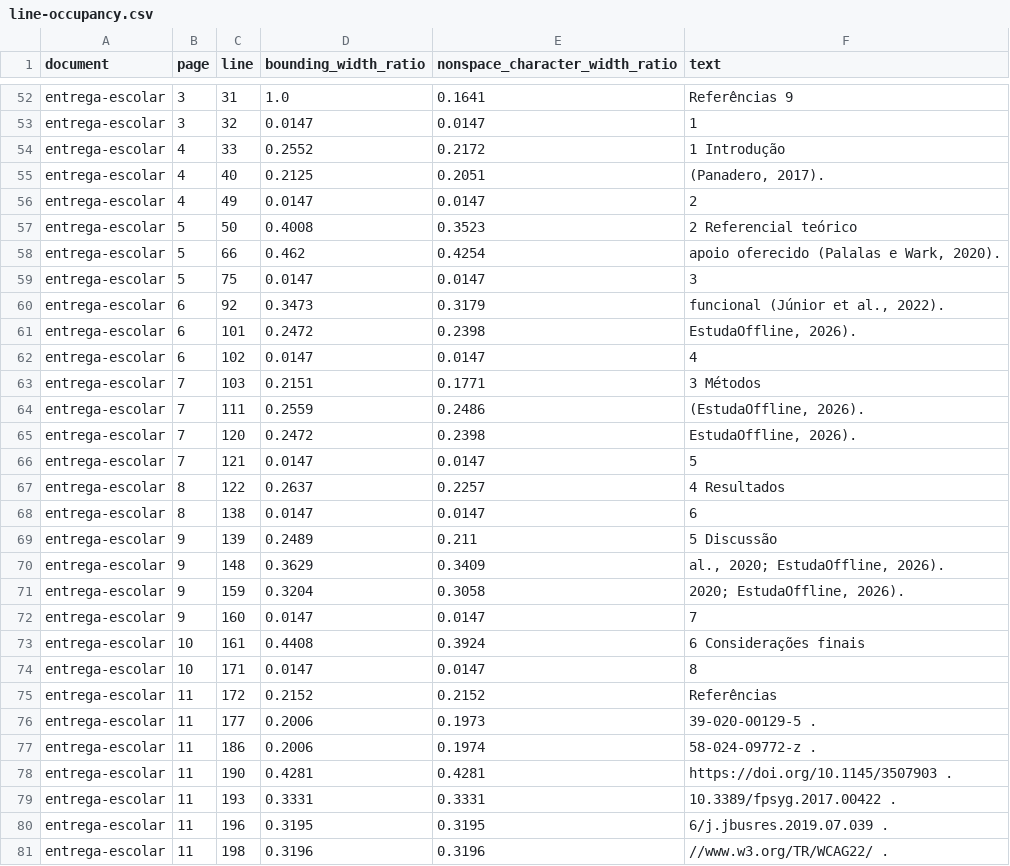
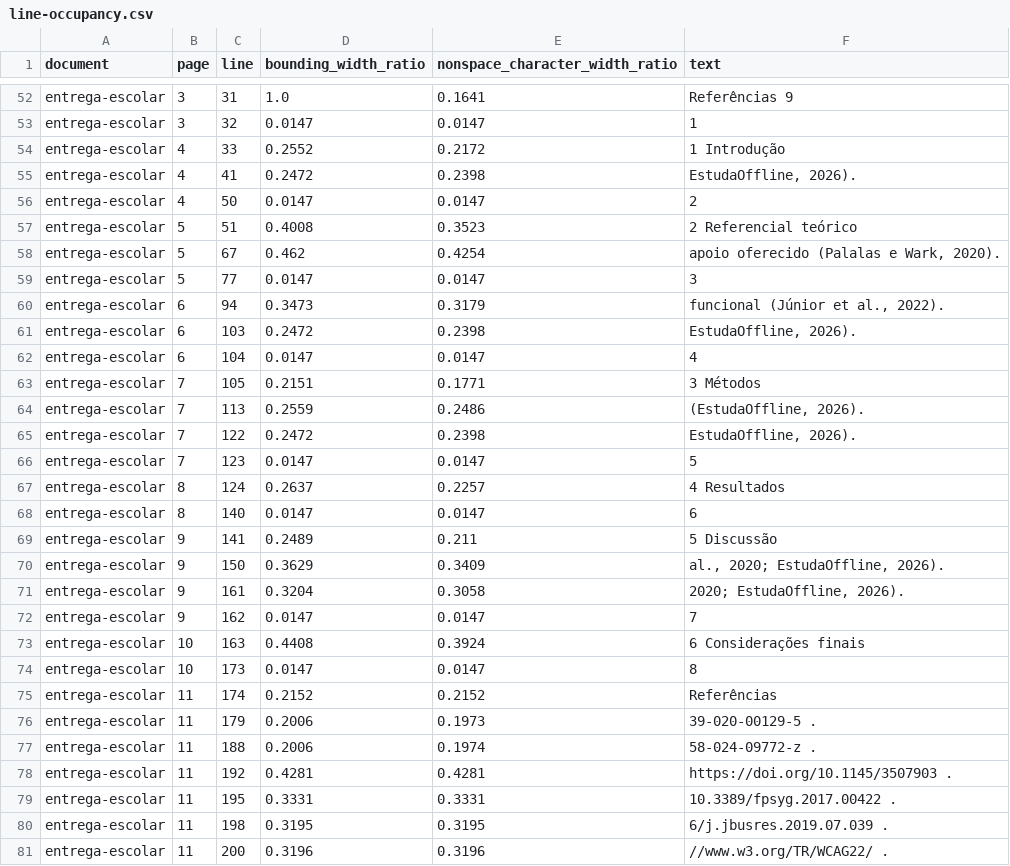
Before and after one commit to aloisiocosta-prof/estudaoffline, a CSV file: study/line-occupancy.csv, drawn as a sheet; only a part is shown, gaps mark what is left out; the diff covers the shown part only.

```diff
--- a/study/line-occupancy.csv
+++ b/study/line-occupancy.csv
@@ -54,28 +54,28 @@ entrega-escolar,3,32,0.0147,0.0147,1
 entrega-escolar,4,33,0.2552,0.2172,1 Introdução
-entrega-escolar,4,40,0.2125,0.2051,"(Panadero, 2017)."
-entrega-escolar,4,49,0.0147,0.0147,2
-entrega-escolar,5,50,0.4008,0.3523,2 Referencial teórico
-entrega-escolar,5,66,0.462,0.4254,"apoio oferecido (Palalas e Wark, 2020)."
-entrega-escolar,5,75,0.0147,0.0147,3
-entrega-escolar,6,92,0.3473,0.3179,"funcional (Júnior et al., 2022)."
-entrega-escolar,6,101,0.2472,0.2398,"EstudaOffline, 2026)."
-entrega-escolar,6,102,0.0147,0.0147,4
-entrega-escolar,7,103,0.2151,0.1771,3 Métodos
-entrega-escolar,7,111,0.2559,0.2486,"(EstudaOffline, 2026)."
-entrega-escolar,7,120,0.2472,0.2398,"EstudaOffline, 2026)."
-entrega-escolar,7,121,0.0147,0.0147,5
-entrega-escolar,8,122,0.2637,0.2257,4 Resultados
-entrega-escolar,8,138,0.0147,0.0147,6
-entrega-escolar,9,139,0.2489,0.211,5 Discussão
-entrega-escolar,9,148,0.3629,0.3409,"al., 2020; EstudaOffline, 2026)."
-entrega-escolar,9,159,0.3204,0.3058,"2020; EstudaOffline, 2026)."
-entrega-escolar,9,160,0.0147,0.0147,7
-entrega-escolar,10,161,0.4408,0.3924,6 Considerações finais
-entrega-escolar,10,171,0.0147,0.0147,8
-entrega-escolar,11,172,0.2152,0.2152,Referências
-entrega-escolar,11,177,0.2006,0.1973,39-020-00129-5 .
-entrega-escolar,11,186,0.2006,0.1974,58-024-09772-z .
-entrega-escolar,11,190,0.4281,0.4281,https://doi.org/10.1145/3507903 .
-entrega-escolar,11,193,0.3331,0.3331,10.3389/fpsyg.2017.00422 .
-entrega-escolar,11,196,0.3195,0.3195,6/j.jbusres.2019.07.039 .
-entrega-escolar,11,198,0.3196,0.3196,//www.w3.org/TR/WCAG22/ .
+entrega-escolar,4,41,0.2472,0.2398,"EstudaOffline, 2026)."
+entrega-escolar,4,50,0.0147,0.0147,2
+entrega-escolar,5,51,0.4008,0.3523,2 Referencial teórico
+entrega-escolar,5,67,0.462,0.4254,"apoio oferecido (Palalas e Wark, 2020)."
+entrega-escolar,5,77,0.0147,0.0147,3
+entrega-escolar,6,94,0.3473,0.3179,"funcional (Júnior et al., 2022)."
+entrega-escolar,6,103,0.2472,0.2398,"EstudaOffline, 2026)."
+entrega-escolar,6,104,0.0147,0.0147,4
+entrega-escolar,7,105,0.2151,0.1771,3 Métodos
+entrega-escolar,7,113,0.2559,0.2486,"(EstudaOffline, 2026)."
+entrega-escolar,7,122,0.2472,0.2398,"EstudaOffline, 2026)."
+entrega-escolar,7,123,0.0147,0.0147,5
+entrega-escolar,8,124,0.2637,0.2257,4 Resultados
+entrega-escolar,8,140,0.0147,0.0147,6
+entrega-escolar,9,141,0.2489,0.211,5 Discussão
+entrega-escolar,9,150,0.3629,0.3409,"al., 2020; EstudaOffline, 2026)."
+entrega-escolar,9,161,0.3204,0.3058,"2020; EstudaOffline, 2026)."
+entrega-escolar,9,162,0.0147,0.0147,7
+entrega-escolar,10,163,0.4408,0.3924,6 Considerações finais
+entrega-escolar,10,173,0.0147,0.0147,8
+entrega-escolar,11,174,0.2152,0.2152,Referências
+entrega-escolar,11,179,0.2006,0.1973,39-020-00129-5 .
+entrega-escolar,11,188,0.2006,0.1974,58-024-09772-z .
+entrega-escolar,11,192,0.4281,0.4281,https://doi.org/10.1145/3507903 .
+entrega-escolar,11,195,0.3331,0.3331,10.3389/fpsyg.2017.00422 .
+entrega-escolar,11,198,0.3195,0.3195,6/j.jbusres.2019.07.039 .
+entrega-escolar,11,200,0.3196,0.3196,//www.w3.org/TR/WCAG22/ .
```
Also changed, not shown: 32 edited cells elsewhere in this file, 3 other files.
